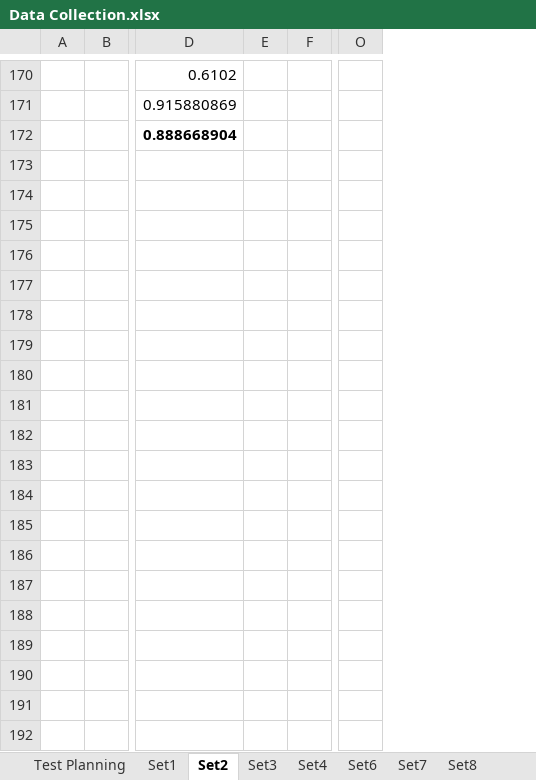
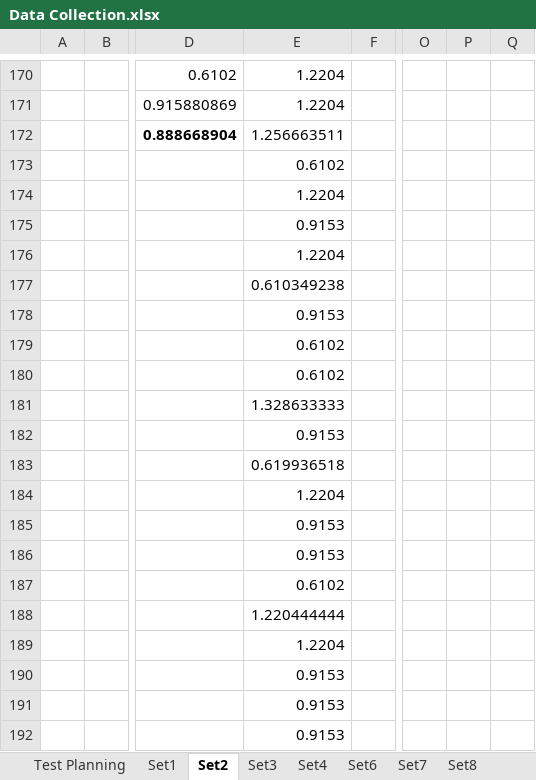
Before and after one commit to Tribler/trustchain-simulator, an Excel workbook: Data Collection.xlsx, sheet Set2, drawn as a sheet; only a part is shown, gaps mark what is left out; values as stored, in another font and other column widths than the file's, no borders; charts and pictures not drawn; removed rows and columns are numbered as before the commit, all else as after; rows hold the shown columns only; the diff covers the shown part only; the diff names each change by its address in the sheet, - before the commit and + after, or states it on an @@ line.

Commit message:
update with result from simulation (20 evil node)

```diff
--- a/Data Collection.xlsx (sheet Set2)
+++ b/Data Collection.xlsx (sheet Set2)
-column E, empty
+column E, rows 170-172: 1.2204 | 1.2204 | 1.256663511
-column O, empty
+column O, empty
+column P, empty
+column Q, empty
+row 173:  |  |  | 0.6102
+row 174:  |  |  | 1.2204
+row 175:  |  |  | 0.9153
+row 176:  |  |  | 1.2204
+row 177:  |  |  | 0.610349238
+row 178:  |  |  | 0.9153
+row 179:  |  |  | 0.6102
+row 180:  |  |  | 0.6102
+row 181:  |  |  | 1.328633333
+row 182:  |  |  | 0.9153
+row 183:  |  |  | 0.619936518
+row 184:  |  |  | 1.2204
+row 185:  |  |  | 0.9153
+row 186:  |  |  | 0.9153
+row 187:  |  |  | 0.6102
+row 188:  |  |  | 1.220444444
+row 189:  |  |  | 1.2204
+row 190:  |  |  | 0.9153
+row 191:  |  |  | 0.9153
+row 192:  |  |  | 0.9153
```
Also changed, not shown: 399 added rows and 2 edited cells elsewhere in this sheet, sheet Test Planning, charts or pictures.
